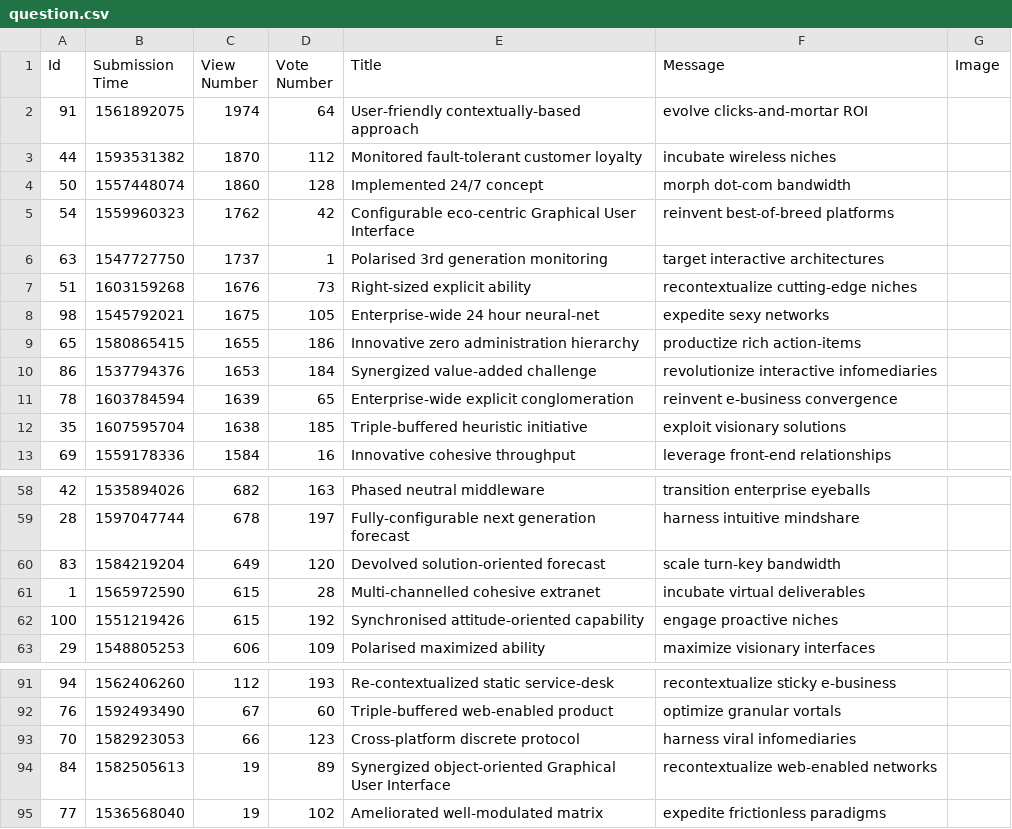
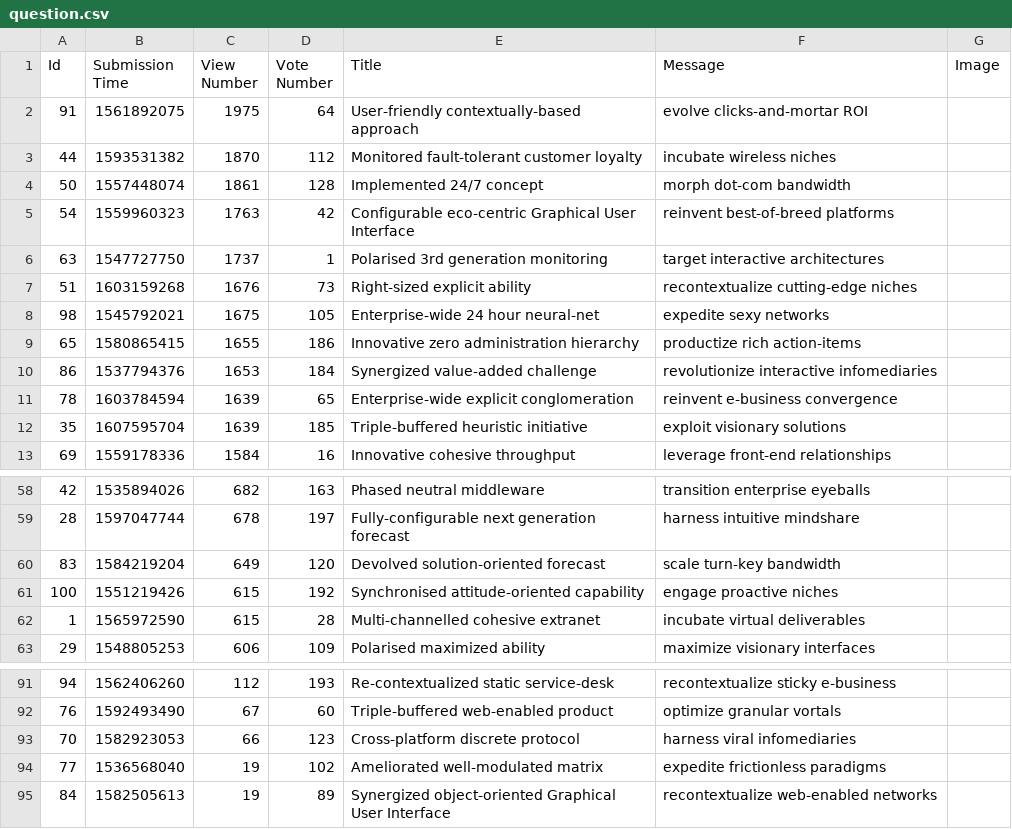
Before and after one commit to prooffek/ask-mate, a CSV file: sample_data/question.csv, drawn as a sheet; only a part is shown, gaps mark what is left out; the diff names each change by its address in the sheet, - before the commit and + after, or states it on an @@ line.

```diff
--- a/sample_data/question.csv
+++ b/sample_data/question.csv
-C2 (View Number): 1974
+C2 (View Number): 1975
-C4 (View Number): 1860
+C4 (View Number): 1861
-C5 (View Number): 1762
+C5 (View Number): 1763
-C12 (View Number): 1638
+C12 (View Number): 1639
@@ row 62 moved to row 61: 100 @@
@@ row 95 moved to row 94: 77 @@
```
Also changed, not shown: 1 other file.
